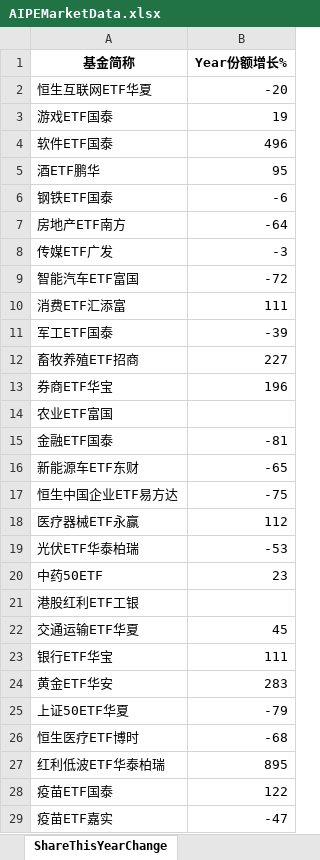
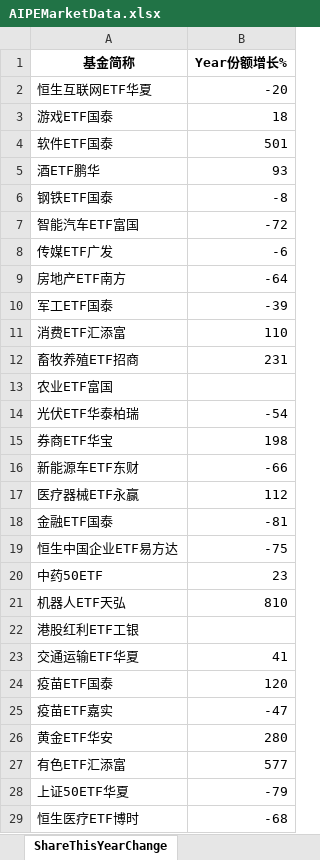
Before and after one commit to digital-era/AIPEMarketDashboard, an Excel workbook: AIPEMarketData.xlsx, sheet ShareThisYearChange, drawn as a sheet; only a part is shown; values as stored, in another font and other column widths than the file's, no borders; removed rows and columns are numbered as before the commit, all else as after; the diff covers the shown part only; the diff names each change by its address in the sheet, - before the commit and + after, or states it on an @@ line.

```diff
--- a/AIPEMarketData.xlsx (sheet ShareThisYearChange)
+++ b/AIPEMarketData.xlsx (sheet ShareThisYearChange)
-B3 (Year份额增长%): 19
+B3 (Year份额增长%): 18
-B4 (Year份额增长%): 496
+B4 (Year份额增长%): 501
-B5 (Year份额增长%): 95
+B5 (Year份额增长%): 93
-B6 (Year份额增长%): -6
+B6 (Year份额增长%): -8
@@ row 9 moved to row 7: 智能汽车ETF富国 @@
+row 8: 传媒ETF广发 | -6
-row 8: 传媒ETF广发 | -3
-row 10: 消费ETF汇添富 | 111
+row 11: 消费ETF汇添富 | 110
-B12 (Year份额增长%): 227
+B12 (Year份额增长%): 231
-row 13: 券商ETF华宝 | 196
+row 14: 光伏ETF华泰柏瑞 | -54
+row 15: 券商ETF华宝 | 198
+row 16: 新能源车ETF东财 | -66
@@ row 18 moved to row 17: 医疗器械ETF永赢 @@
-row 16: 新能源车ETF东财 | -65
-row 19: 光伏ETF华泰柏瑞 | -53
+row 21: 机器人ETF天弘 | 810
-B23 (Year份额增长%): 45
+B23 (Year份额增长%): 41
-row 23: 银行ETF华宝 | 111
+row 24: 疫苗ETF国泰 | 120
@@ row 29 moved to row 25: 疫苗ETF嘉实 @@
-B26 (Year份额增长%): 283
+B26 (Year份额增长%): 280
+row 27: 有色ETF汇添富 | 577
-row 27: 红利低波ETF华泰柏瑞 | 895
-row 28: 疫苗ETF国泰 | 122
```
Also changed, not shown: 10 added rows, 10 removed rows, 7 moved rows and 7 edited cells elsewhere in this sheet, sheet DistributeHotIndustry, sheet PriceThisYearChange, sheet TopStockIn5DaysMainFund, sheet PriceChangeFrom2021, sheet ShareChangeFrom2021, sheet TopStockInTopPotScore, 7 more sheets, 1 other file.
